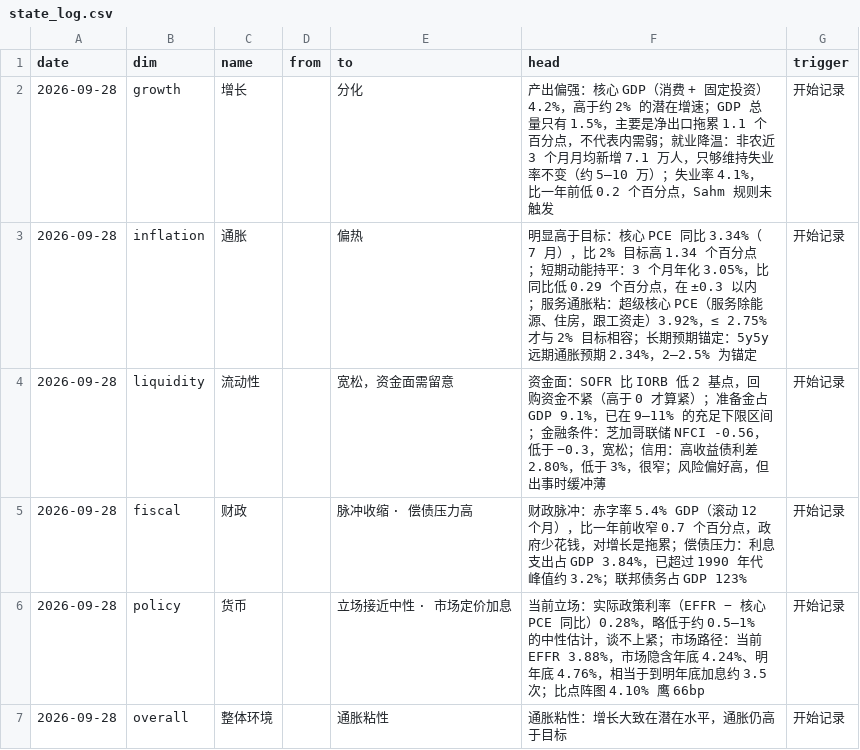
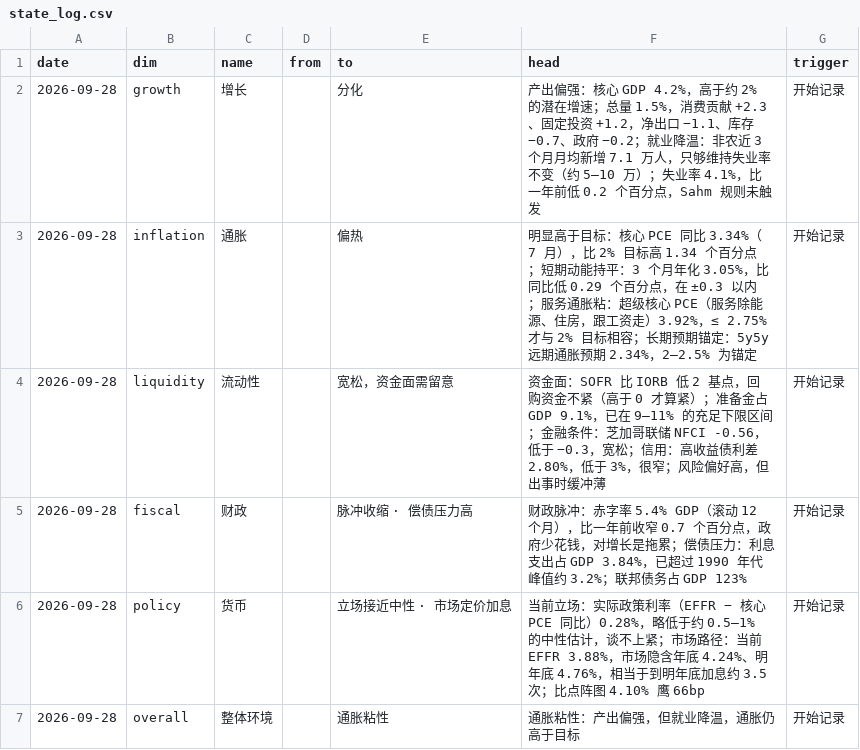
Before and after one commit to cool1990/Invest_Dashboard, a CSV file: data/macro/state_log.csv, drawn as a sheet.

```diff
--- a/data/macro/state_log.csv
+++ b/data/macro/state_log.csv
@@ -1,3 +1,3 @@
 date,dim,name,from,to,head,trigger
-2026-09-28,growth,增长,,分化,产出偏强：核心 GDP（消费 + 固定投资）4.2%，高于约 2% 的潜在增速；GDP 总量只有 1.5%，主要是净出口拖累 1.1 个百分点，不代表内需弱；就业降温：非农近 3 个月月均新增 7.1 万人，只够维持失业率不变（约 5–10 万）；失业率 4.1%，比一年前低 0.2 个百分点，Sahm 规则未触发,开始记录
+2026-09-28,growth,增长,,分化,产出偏强：核心 GDP 4.2%，高于约 2% 的潜在增速；总量 1.5%，消费贡献 +2.3、固定投资 +1.2，净出口 −1.1、库存 −0.7、政府 −0.2；就业降温：非农近 3 个月月均新增 7.1 万人，只够维持失业率不变（约 5–10 万）；失业率 4.1%，比一年前低 0.2 个百分点，Sahm 规则未触发,开始记录
 2026-09-28,inflation,通胀,,偏热,明显高于目标：核心 PCE 同比 3.34%（7 月），比 2% 目标高 1.34 个百分点；短期动能持平：3 个月年化 3.05%，比同比低 0.29 个百分点，在 ±0.3 以内；服务通胀粘：超级核心 PCE（服务除能源、住房，跟工资走）3.92%，≤ 2.75% 才与 2% 目标相容；长期预期锚定：5y5y 远期通胀预期 2.34%，2–2.5% 为锚定,开始记录
@@ -6,2 +6,2 @@ date,dim,name,from,to,head,trigger
 2026-09-28,policy,货币,,立场接近中性 · 市场定价加息,当前立场：实际政策利率（EFFR − 核心 PCE 同比）0.28%，略低于约 0.5–1% 的中性估计，谈不上紧；市场路径：当前 EFFR 3.88%，市场隐含年底 4.24%、明年底 4.76%，相当于到明年底加息约 3.5 次；比点阵图 4.10% 鹰 66bp,开始记录
-2026-09-28,overall,整体环境,,通胀粘性,通胀粘性：增长大致在潜在水平，通胀仍高于目标,开始记录
+2026-09-28,overall,整体环境,,通胀粘性,通胀粘性：产出偏强，但就业降温，通胀仍高于目标,开始记录
```
Also changed, not shown: 8 other files.
